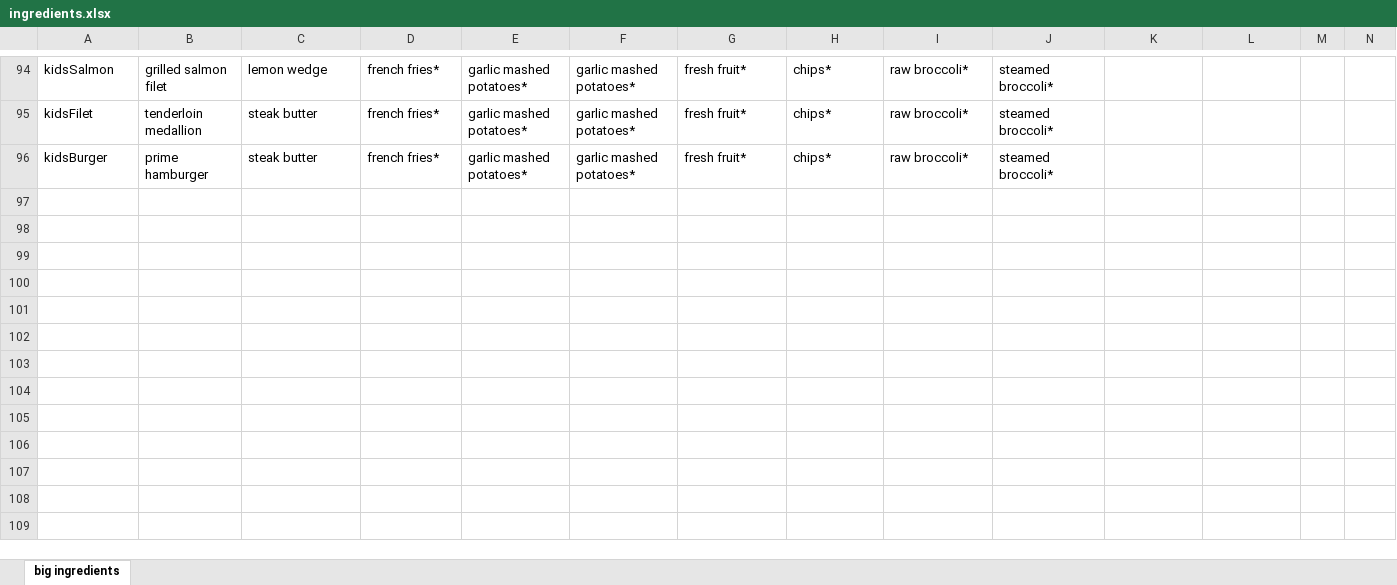
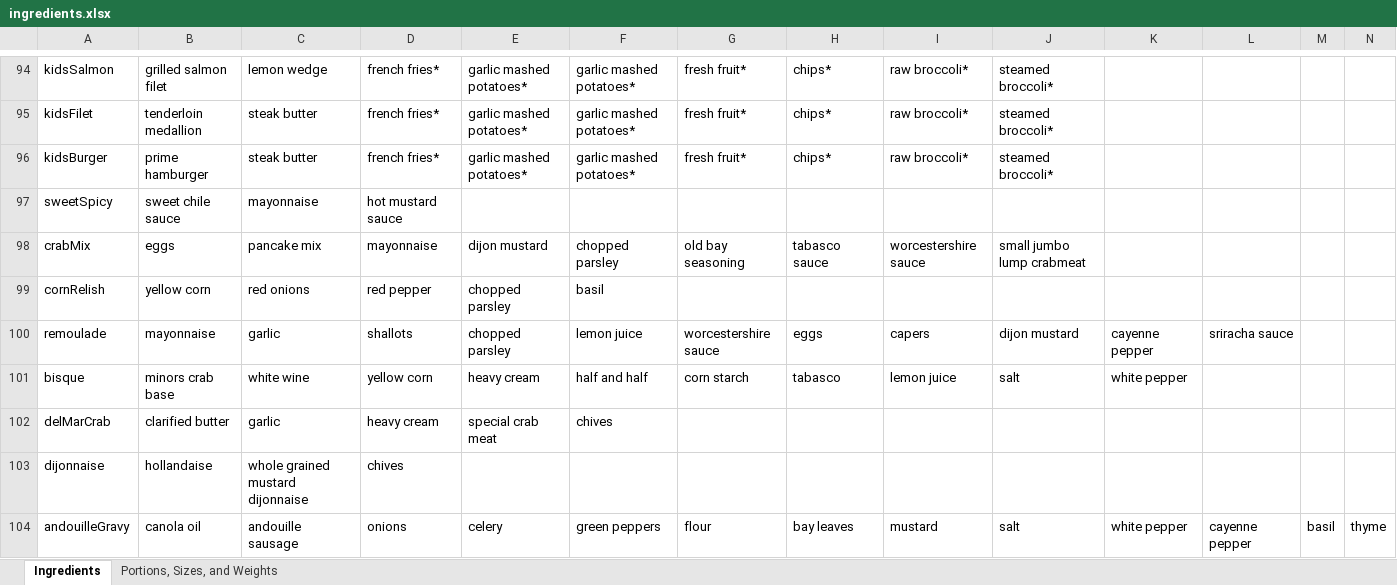
Before and after one commit to Mythical-Atlas/eddies-quiz, an Excel workbook: ingredients.xlsx, sheet Ingredients, drawn as a sheet; only a part is shown, gaps mark what is left out; values as stored, in another font and other column widths than the file's, no borders; table styles not drawn; rows hold the shown columns only; the diff covers the shown part only; the diff names each change by its address in the sheet, - before the commit and + after, or states it on an @@ line.

```diff
--- a/ingredients.xlsx (sheet Ingredients)
+++ b/ingredients.xlsx (sheet Ingredients)
-sheet tab: big ingredients
+sheet tab: Ingredients
+sheet tab: Portions, Sizes, and Weights
+row 97: sweetSpicy | sweet chile sauce | mayonnaise | hot mustard sauce
+row 98: crabMix | eggs | pancake mix | mayonnaise | dijon mustard | chopped parsley | old bay seasoning | tabasco sauce | worcestershire sauce | small jumbo lump crabmeat
+row 99: cornRelish | yellow corn | red onions | red pepper | chopped parsley | basil
+row 100: remoulade | mayonnaise | garlic | shallots | chopped parsley | lemon juice | worcestershire sauce | eggs | capers | dijon mustard | cayenne pepper | sriracha sauce
+row 101: bisque | minors crab base | white wine | yellow corn | heavy cream | half and half | corn starch | tabasco | lemon juice | salt | white pepper
+row 102: delMarCrab | clarified butter | garlic | heavy cream | special crab meat | chives
+row 103: dijonnaise | hollandaise | whole grained mustard dijonnaise | chives
+row 104: andouilleGravy | canola oil | andouille sausage | onions | celery | green peppers | flour | bay leaves | mustard | salt | white pepper | cayenne pepper | basil | thyme
```
Also changed, not shown: 8 added rows and 59 edited cells elsewhere in this sheet, 1 other file.
